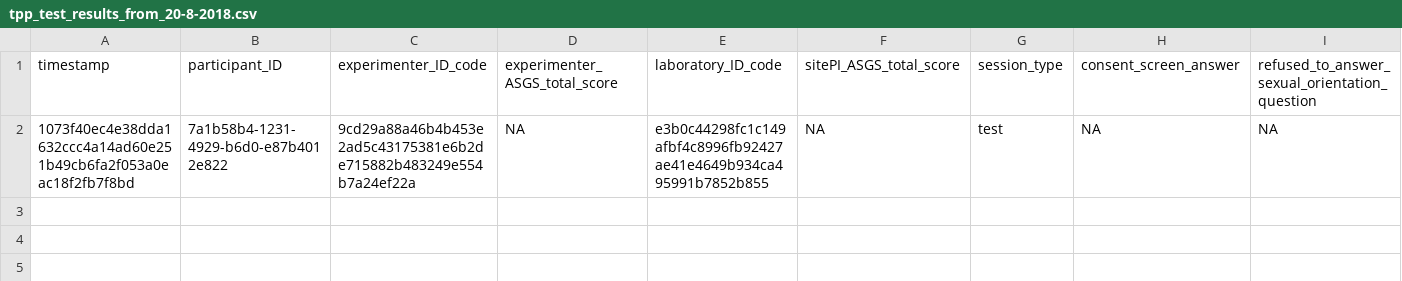
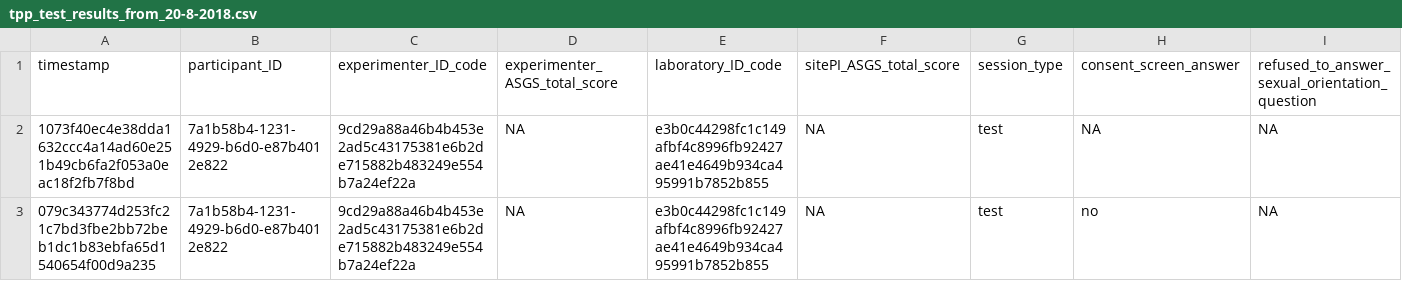
Before and after one commit to lucaseme/transparent-psi-results, a CSV file: tpp_test_results_from_20-8-2018.csv, drawn as a sheet; only a part is shown; rows hold the shown columns only; the diff names each change by its address in the sheet, - before the commit and + after, or states it on an @@ line.

Commit message:
data received

```diff
--- a/tpp_test_results_from_20-8-2018.csv
+++ b/tpp_test_results_from_20-8-2018.csv
+row 3: 079c343774d253fc21c7bd3fbe2bb72beb1dc1b83ebfa65d1540654f00d9a235 | 7a1b58b4-1231-4929-b6d0-e87b4012e822 | 9cd29a88a46b4b453e2ad5c43175381e6b2de715882b483249e554b7a24ef22a | NA | e3b0c44298fc1c149afbf4c8996fb92427ae41e4649b934ca495991b7852b855 | NA | test | no | NA
```
